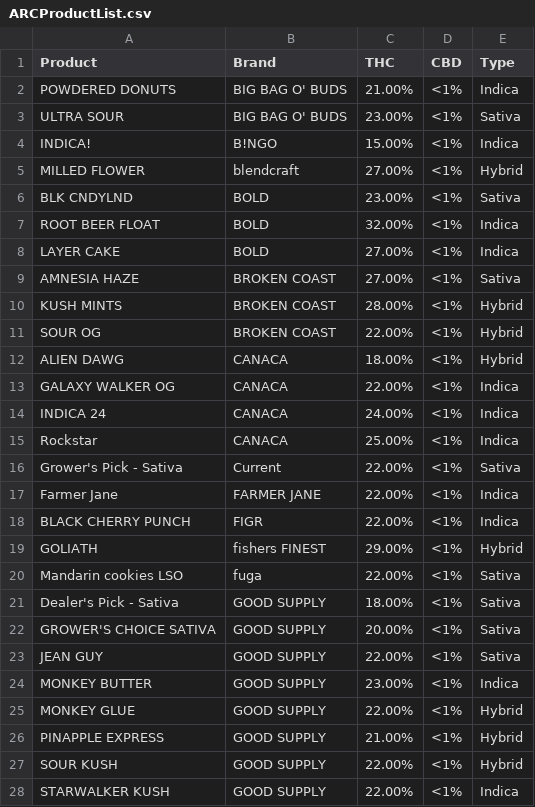
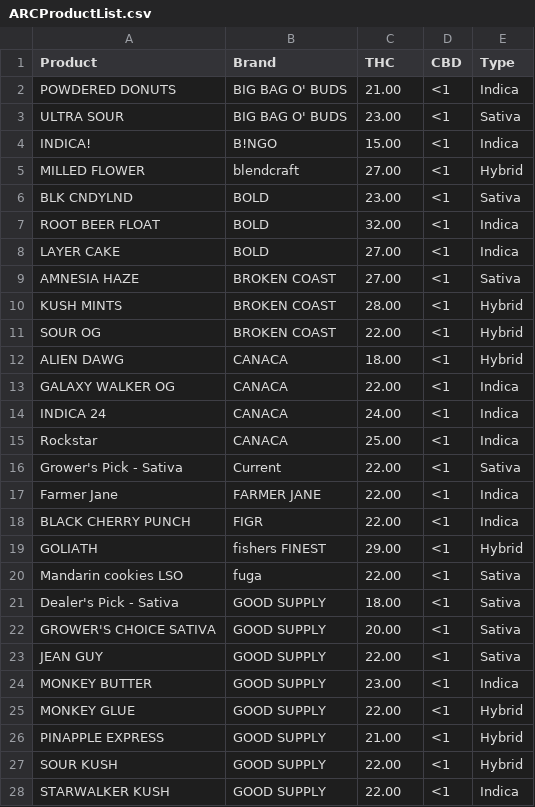
Before and after one commit to GregSvein55/ARC-Capstone, a CSV file: Project Files/Flask/ARCProductList.csv, drawn as a sheet; only a part is shown; the diff covers the shown part only.

```diff
--- a/Project Files/Flask/ARCProductList.csv
+++ b/Project Files/Flask/ARCProductList.csv
@@ -1,28 +1,28 @@
 Product,Brand,THC,CBD,Type
-POWDERED DONUTS,BIG BAG O' BUDS,21.00%,<1%,Indica
-ULTRA SOUR,BIG BAG O' BUDS,23.00%,<1%,Sativa
-INDICA!,B!NGO,15.00%,<1%,Indica
-MILLED FLOWER,blendcraft,27.00%,<1%,Hybrid
-BLK CNDYLND,BOLD,23.00%,<1%,Sativa
-ROOT BEER FLOAT,BOLD,32.00%,<1%,Indica
-LAYER CAKE,BOLD,27.00%,<1%,Indica
-AMNESIA HAZE,BROKEN COAST,27.00%,<1%,Sativa
-KUSH MINTS,BROKEN COAST,28.00%,<1%,Hybrid
-SOUR OG,BROKEN COAST,22.00%,<1%,Hybrid
-ALIEN DAWG,CANACA,18.00%,<1%,Hybrid
-GALAXY WALKER OG,CANACA,22.00%,<1%,Indica
-INDICA 24,CANACA,24.00%,<1%,Indica
-Rockstar,CANACA,25.00%,<1%,Indica
-Grower's Pick - Sativa,Current,22.00%,<1%,Sativa
-Farmer Jane,FARMER JANE,22.00%,<1%,Indica
-BLACK CHERRY PUNCH,FIGR,22.00%,<1%,Indica
-GOLIATH,fishers FINEST,29.00%,<1%,Hybrid
-Mandarin cookies LSO,fuga,22.00%,<1%,Sativa
-Dealer's Pick - Sativa,GOOD SUPPLY,18.00%,<1%,Sativa
-GROWER'S CHOICE SATIVA,GOOD SUPPLY,20.00%,<1%,Sativa
-JEAN GUY,GOOD SUPPLY,22.00%,<1%,Sativa
-MONKEY BUTTER,GOOD SUPPLY,23.00%,<1%,Indica
-MONKEY GLUE,GOOD SUPPLY,22.00%,<1%,Hybrid
-PINAPPLE EXPRESS,GOOD SUPPLY,21.00%,<1%,Hybrid
-SOUR KUSH,GOOD SUPPLY,22.00%,<1%,Hybrid
-STARWALKER KUSH,GOOD SUPPLY,22.00%,<1%,Indica
+POWDERED DONUTS,BIG BAG O' BUDS,21.00,<1,Indica
+ULTRA SOUR,BIG BAG O' BUDS,23.00,<1,Sativa
+INDICA!,B!NGO,15.00,<1,Indica
+MILLED FLOWER,blendcraft,27.00,<1,Hybrid
+BLK CNDYLND,BOLD,23.00,<1,Sativa
+ROOT BEER FLOAT,BOLD,32.00,<1,Indica
+LAYER CAKE,BOLD,27.00,<1,Indica
+AMNESIA HAZE,BROKEN COAST,27.00,<1,Sativa
+KUSH MINTS,BROKEN COAST,28.00,<1,Hybrid
+SOUR OG,BROKEN COAST,22.00,<1,Hybrid
+ALIEN DAWG,CANACA,18.00,<1,Hybrid
+GALAXY WALKER OG,CANACA,22.00,<1,Indica
+INDICA 24,CANACA,24.00,<1,Indica
+Rockstar,CANACA,25.00,<1,Indica
+Grower's Pick - Sativa,Current,22.00,<1,Sativa
+Farmer Jane,FARMER JANE,22.00,<1,Indica
+BLACK CHERRY PUNCH,FIGR,22.00,<1,Indica
+GOLIATH,fishers FINEST,29.00,<1,Hybrid
+Mandarin cookies LSO,fuga,22.00,<1,Sativa
+Dealer's Pick - Sativa,GOOD SUPPLY,18.00,<1,Sativa
+GROWER'S CHOICE SATIVA,GOOD SUPPLY,20.00,<1,Sativa
+JEAN GUY,GOOD SUPPLY,22.00,<1,Sativa
+MONKEY BUTTER,GOOD SUPPLY,23.00,<1,Indica
+MONKEY GLUE,GOOD SUPPLY,22.00,<1,Hybrid
+PINAPPLE EXPRESS,GOOD SUPPLY,21.00,<1,Hybrid
+SOUR KUSH,GOOD SUPPLY,22.00,<1,Hybrid
+STARWALKER KUSH,GOOD SUPPLY,22.00,<1,Indica
```
Also changed, not shown: 102 edited cells elsewhere in this file, Project Files/Flask/modelProductList.csv.
